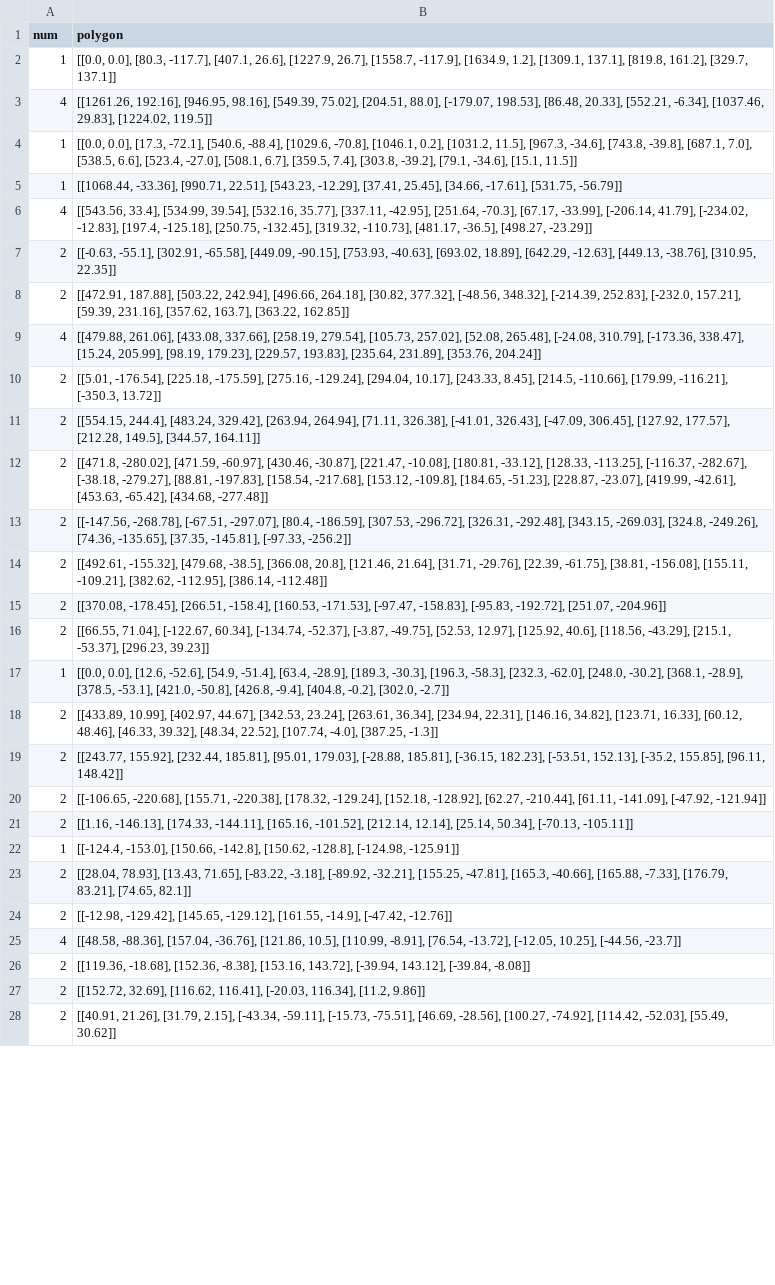
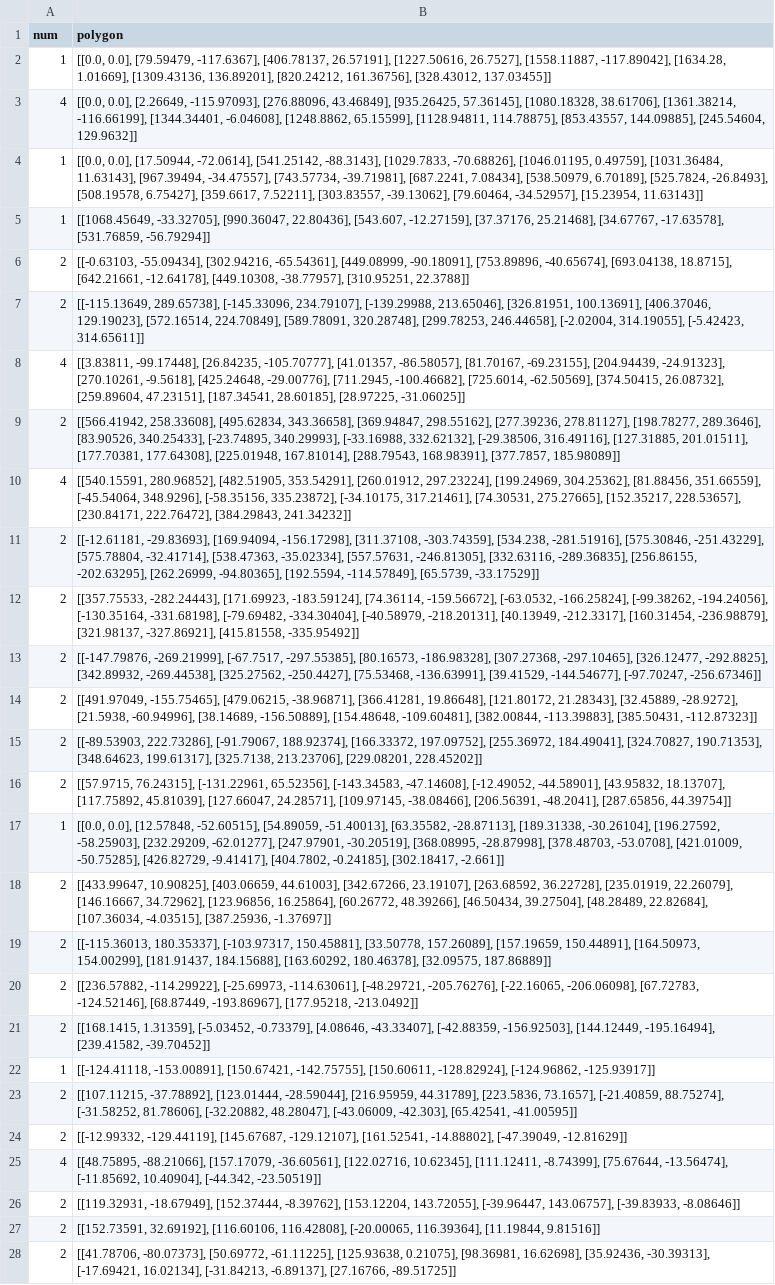
Before and after one commit to yuanhaoMin/2d-irregular-packing, a CSV file: data/test_rotated_sorted.csv, drawn as a sheet; only a part is shown; removed rows and columns are numbered as before the commit, all else as after; the diff covers the shown part only; the diff names each change by its address in the sheet, - before the commit and + after, or states it on an @@ line.

```diff
--- a/data/test_rotated_sorted.csv
+++ b/data/test_rotated_sorted.csv
-B2 (polygon): [[0.0, 0.0], [80.3, -117.7], [407.1, 26.6], [1227.9, 26.7], [1558.7, -117.9], [1634.9, 1.2], [1309.1, 137.1], [819.8, 161.2], [329.7, 137.1]]
+B2 (polygon): [[0.0, 0.0], [79.59479, -117.6367], [406.78137, 26.57191], [1227.50616, 26.7527], [1558.11887, -117.89042], [1634.28, 1.01669], [1309.43136, 136.89201], [820.24212, 161.36756], [328.43012, 137.03455]]
-B3 (polygon): [[1261.26, 192.16], [946.95, 98.16], [549.39, 75.02], [204.51, 88.0], [-179.07, 198.53], [86.48, 20.33], [552.21, -6.34], [1037.46, 29.83], [1224.02, 119.5]]
+B3 (polygon): [[0.0, 0.0], [2.26649, -115.97093], [276.88096, 43.46849], [935.26425, 57.36145], [1080.18328, 38.61706], [1361.38214, -116.66199], [1344.34401, -6.04608], [1248.8862, 65.15599], [1128.94811, 114.78875], [853.43557, 144.09885], [245.54604, 129.9632]]
-B4 (polygon): [[0.0, 0.0], [17.3, -72.1], [540.6, -88.4], [1029.6, -70.8], [1046.1, 0.2], [1031.2, 11.5], [967.3, -34.6], [743.8, -39.8], [687.1, 7.0], [538.5, 6.6], [523.4, -27.0], [508.1, 6.7], [359.5, 7.4], [303.8, -39.2], [79.1, -34.6], [15.1, 11.5]]
+B4 (polygon): [[0.0, 0.0], [17.50944, -72.0614], [541.25142, -88.3143], [1029.7833, -70.68826], [1046.01195, 0.49759], [1031.36484, 11.63143], [967.39494, -34.47557], [743.57734, -39.71981], [687.2241, 7.08434], [538.50979, 6.70189], [525.7824, -26.8493], [508.19578, 6.75427], [359.6617, 7.52211], [303.83557, -39.13062], [79.60464, -34.52957], [15.23954, 11.63143]]
-B5 (polygon): [[1068.44, -33.36], [990.71, 22.51], [543.23, -12.29], [37.41, 25.45], [34.66, -17.61], [531.75, -56.79]]
+B5 (polygon): [[1068.45649, -33.32705], [990.36047, 22.80436], [543.607, -12.27159], [37.37176, 25.21468], [34.67767, -17.63578], [531.76859, -56.79294]]
-row 6: 4 | [[543.56, 33.4], [534.99, 39.54], [532.16, 35.77], [337.11, -42.95], [251.64, -70.3], [67.17, -33.99], [-206.14, 41.79], [-234.02, -12.83], [197.4, -125.18], [250.75, -132.45], [319.32, -110.73], [481.17, -36.5], [498.27, -23.29]]
-B6 (polygon): [[-0.63, -55.1], [302.91, -65.58], [449.09, -90.15], [753.93, -40.63], [693.02, 18.89], [642.29, -12.63], [449.13, -38.76], [310.95, 22.35]]
+B6 (polygon): [[-0.63103, -55.09434], [302.94216, -65.54361], [449.08999, -90.18091], [753.89896, -40.65674], [693.04138, 18.8715], [642.21661, -12.64178], [449.10308, -38.77957], [310.95251, 22.3788]]
-B7 (polygon): [[472.91, 187.88], [503.22, 242.94], [496.66, 264.18], [30.82, 377.32], [-48.56, 348.32], [-214.39, 252.83], [-232.0, 157.21], [59.39, 231.16], [357.62, 163.7], [363.22, 162.85]]
+B7 (polygon): [[-115.13649, 289.65738], [-145.33096, 234.79107], [-139.29988, 213.65046], [326.81951, 100.13691], [406.37046, 129.19023], [572.16514, 224.70849], [589.78091, 320.28748], [299.78253, 246.44658], [-2.02004, 314.19055], [-5.42423, 314.65611]]
-B8 (polygon): [[479.88, 261.06], [433.08, 337.66], [258.19, 279.54], [105.73, 257.02], [52.08, 265.48], [-24.08, 310.79], [-173.36, 338.47], [15.24, 205.99], [98.19, 179.23], [229.57, 193.83], [235.64, 231.89], [353.76, 204.24]]
+B8 (polygon): [[3.83811, -99.17448], [26.84235, -105.70777], [41.01357, -86.58057], [81.70167, -69.23155], [204.94439, -24.91323], [270.10261, -9.5618], [425.24648, -29.00776], [711.2945, -100.46682], [725.6014, -62.50569], [374.50415, 26.08732], [259.89604, 47.23151], [187.34541, 28.60185], [28.97225, -31.06025]]
-B9 (polygon): [[5.01, -176.54], [225.18, -175.59], [275.16, -129.24], [294.04, 10.17], [243.33, 8.45], [214.5, -110.66], [179.99, -116.21], [-350.3, 13.72]]
+B9 (polygon): [[566.41942, 258.33608], [495.62834, 343.36658], [369.94847, 298.55162], [277.39236, 278.81127], [198.78277, 289.3646], [83.90526, 340.25433], [-23.74895, 340.29993], [-33.16988, 332.62132], [-29.38506, 316.49116], [127.31885, 201.01511], [177.70381, 177.64308], [225.01948, 167.81014], [288.79543, 168.98391], [377.7857, 185.98089]]
+row 10: 4 | [[540.15591, 280.96852], [482.51905, 353.54291], [260.01912, 297.23224], [199.24969, 304.25362], [81.88456, 351.66559], [-45.54064, 348.9296], [-58.35156, 335.23872], [-34.10175, 317.21461], [74.30531, 275.27665], [152.35217, 228.53657], [230.84171, 222.76472], [384.29843, 241.34232]]
-B11 (polygon): [[554.15, 244.4], [483.24, 329.42], [263.94, 264.94], [71.11, 326.38], [-41.01, 326.43], [-47.09, 306.45], [127.92, 177.57], [212.28, 149.5], [344.57, 164.11]]
+B11 (polygon): [[-12.61181, -29.83693], [169.94094, -156.17298], [311.37108, -303.74359], [534.238, -281.51916], [575.30846, -251.43229], [575.78804, -32.41714], [538.47363, -35.02334], [557.57631, -246.81305], [332.63116, -289.36835], [256.86155, -202.63295], [262.26999, -94.80365], [192.5594, -114.57849], [65.5739, -33.17529]]
-B12 (polygon): [[471.8, -280.02], [471.59, -60.97], [430.46, -30.87], [221.47, -10.08], [180.81, -33.12], [128.33, -113.25], [-116.37, -282.67], [-38.18, -279.27], [88.81, -197.83], [158.54, -217.68], [153.12, -109.8], [184.65, -51.23], [228.87, -23.07], [419.99, -42.61], [453.63, -65.42], [434.68, -277.48]]
+B12 (polygon): [[357.75533, -282.24443], [171.69923, -183.59124], [74.36114, -159.56672], [-63.0532, -166.25824], [-99.38262, -194.24056], [-130.35164, -331.68198], [-79.69482, -334.30404], [-40.58979, -218.20131], [40.13949, -212.3317], [160.31454, -236.98879], [321.98137, -327.86921], [415.81558, -335.95492]]
-B13 (polygon): [[-147.56, -268.78], [-67.51, -297.07], [80.4, -186.59], [307.53, -296.72], [326.31, -292.48], [343.15, -269.03], [324.8, -249.26], [74.36, -135.65], [37.35, -145.81], [-97.33, -256.2]]
+B13 (polygon): [[-147.79876, -269.21999], [-67.7517, -297.55385], [80.16573, -186.98328], [307.27368, -297.10465], [326.12477, -292.8825], [342.89932, -269.44538], [325.27562, -250.4427], [75.53468, -136.63991], [39.41529, -144.54677], [-97.70247, -256.67346]]
-B14 (polygon): [[492.61, -155.32], [479.68, -38.5], [366.08, 20.8], [121.46, 21.64], [31.71, -29.76], [22.39, -61.75], [38.81, -156.08], [155.11, -109.21], [382.62, -112.95], [386.14, -112.48]]
+B14 (polygon): [[491.97049, -155.75465], [479.06215, -38.96871], [366.41281, 19.86648], [121.80172, 21.28343], [32.45889, -28.9272], [21.5938, -60.94996], [38.14689, -156.50889], [154.48648, -109.60481], [382.00844, -113.39883], [385.50431, -112.87323]]
-B15 (polygon): [[370.08, -178.45], [266.51, -158.4], [160.53, -171.53], [-97.47, -158.83], [-95.83, -192.72], [251.07, -204.96]]
+B15 (polygon): [[-89.53903, 222.73286], [-91.79067, 188.92374], [166.33372, 197.09752], [255.36972, 184.49041], [324.70827, 190.71353], [348.64623, 199.61317], [325.7138, 213.23706], [229.08201, 228.45202]]
-B16 (polygon): [[66.55, 71.04], [-122.67, 60.34], [-134.74, -52.37], [-3.87, -49.75], [52.53, 12.97], [125.92, 40.6], [118.56, -43.29], [215.1, -53.37], [296.23, 39.23]]
+B16 (polygon): [[57.9715, 76.24315], [-131.22961, 65.52356], [-143.34583, -47.14608], [-12.49052, -44.58901], [43.95832, 18.13707], [117.75892, 45.81039], [127.66047, 24.28571], [109.97145, -38.08466], [206.56391, -48.2041], [287.65856, 44.39754]]
-B17 (polygon): [[0.0, 0.0], [12.6, -52.6], [54.9, -51.4], [63.4, -28.9], [189.3, -30.3], [196.3, -58.3], [232.3, -62.0], [248.0, -30.2], [368.1, -28.9], [378.5, -53.1], [421.0, -50.8], [426.8, -9.4], [404.8, -0.2], [302.0, -2.7]]
+B17 (polygon): [[0.0, 0.0], [12.57848, -52.60515], [54.89059, -51.40013], [63.35582, -28.87113], [189.31338, -30.26104], [196.27592, -58.25903], [232.29209, -62.01277], [247.97901, -30.20519], [368.08995, -28.87998], [378.48703, -53.0708], [421.01009, -50.75285], [426.82729, -9.41417], [404.7802, -0.24185], [302.18417, -2.661]]
-B18 (polygon): [[433.89, 10.99], [402.97, 44.67], [342.53, 23.24], [263.61, 36.34], [234.94, 22.31], [146.16, 34.82], [123.71, 16.33], [60.12, 48.46], [46.33, 39.32], [48.34, 22.52], [107.74, -4.0], [387.25, -1.3]]
+B18 (polygon): [[433.99647, 10.90825], [403.06659, 44.61003], [342.67266, 23.19107], [263.68592, 36.22728], [235.01919, 22.26079], [146.16667, 34.72962], [123.96856, 16.25864], [60.26772, 48.39266], [46.50434, 39.27504], [48.28489, 22.82684], [107.36034, -4.03515], [387.25936, -1.37697]]
-B19 (polygon): [[243.77, 155.92], [232.44, 185.81], [95.01, 179.03], [-28.88, 185.81], [-36.15, 182.23], [-53.51, 152.13], [-35.2, 155.85], [96.11, 148.42]]
+B19 (polygon): [[-115.36013, 180.35337], [-103.97317, 150.45881], [33.50778, 157.26089], [157.19659, 150.44891], [164.50973, 154.00299], [181.91437, 184.15688], [163.60292, 180.46378], [32.09575, 187.86889]]
-B20 (polygon): [[-106.65, -220.68], [155.71, -220.38], [178.32, -129.24], [152.18, -128.92], [62.27, -210.44], [61.11, -141.09], [-47.92, -121.94]]
+B20 (polygon): [[236.57882, -114.29922], [-25.69973, -114.63061], [-48.29721, -205.76276], [-22.16065, -206.06098], [67.72783, -124.52146], [68.87449, -193.86967], [177.95218, -213.0492]]
-B21 (polygon): [[1.16, -146.13], [174.33, -144.11], [165.16, -101.52], [212.14, 12.14], [25.14, 50.34], [-70.13, -105.11]]
+B21 (polygon): [[168.1415, 1.31359], [-5.03452, -0.73379], [4.08646, -43.33407], [-42.88359, -156.92503], [144.12449, -195.16494], [239.41582, -39.70452]]
-B22 (polygon): [[-124.4, -153.0], [150.66, -142.8], [150.62, -128.8], [-124.98, -125.91]]
+B22 (polygon): [[-124.41118, -153.00891], [150.67421, -142.75755], [150.60611, -128.82924], [-124.96862, -125.93917]]
-B23 (polygon): [[28.04, 78.93], [13.43, 71.65], [-83.22, -3.18], [-89.92, -32.21], [155.25, -47.81], [165.3, -40.66], [165.88, -7.33], [176.79, 83.21], [74.65, 82.1]]
+B23 (polygon): [[107.11215, -37.78892], [123.01444, -28.59044], [216.95959, 44.31789], [223.5836, 73.1657], [-21.40859, 88.75274], [-31.58252, 81.78606], [-32.20882, 48.28047], [-43.06009, -42.303], [65.42541, -41.00595]]
-B24 (polygon): [[-12.98, -129.42], [145.65, -129.12], [161.55, -14.9], [-47.42, -12.76]]
+B24 (polygon): [[-12.99332, -129.44119], [145.67687, -129.12107], [161.52541, -14.88802], [-47.39049, -12.81629]]
-B25 (polygon): [[48.58, -88.36], [157.04, -36.76], [121.86, 10.5], [110.99, -8.91], [76.54, -13.72], [-12.05, 10.25], [-44.56, -23.7]]
+B25 (polygon): [[48.75895, -88.21066], [157.17079, -36.60561], [122.02716, 10.62345], [111.12411, -8.74399], [75.67644, -13.56474], [-11.85692, 10.40904], [-44.342, -23.50519]]
-B26 (polygon): [[119.36, -18.68], [152.36, -8.38], [153.16, 143.72], [-39.94, 143.12], [-39.84, -8.08]]
+B26 (polygon): [[119.32931, -18.67949], [152.37444, -8.39762], [153.12204, 143.72055], [-39.96447, 143.06757], [-39.83933, -8.08646]]
-B27 (polygon): [[152.72, 32.69], [116.62, 116.41], [-20.03, 116.34], [11.2, 9.86]]
+B27 (polygon): [[152.73591, 32.69192], [116.60106, 116.42808], [-20.00065, 116.39364], [11.19844, 9.81516]]
-B28 (polygon): [[40.91, 21.26], [31.79, 2.15], [-43.34, -59.11], [-15.73, -75.51], [46.69, -28.56], [100.27, -74.92], [114.42, -52.03], [55.49, 30.62]]
+B28 (polygon): [[41.78706, -80.07373], [50.69772, -61.11225], [125.93638, 0.21075], [98.36981, 16.62698], [35.92436, -30.39313], [-17.69421, 16.02134], [-31.84213, -6.89137], [27.16766, -89.51725]]
```
Also changed, not shown: 4 edited cells elsewhere in this file, data/1.csv, data/2.csv, 10 other files.
